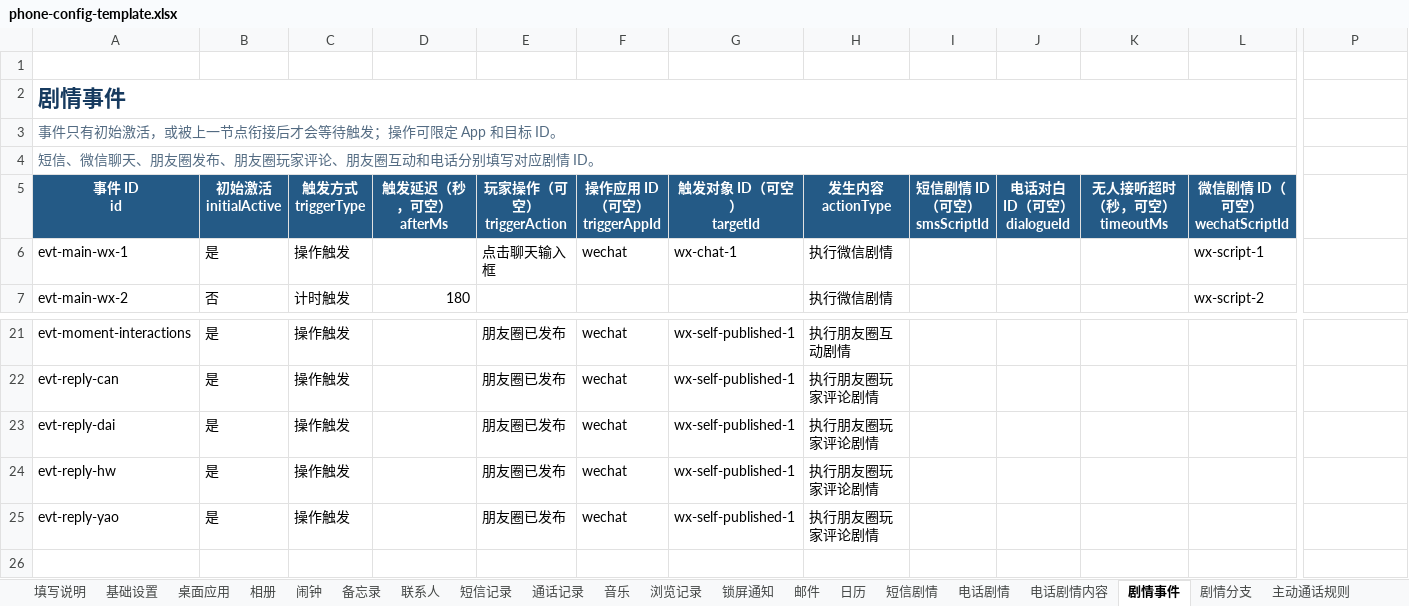
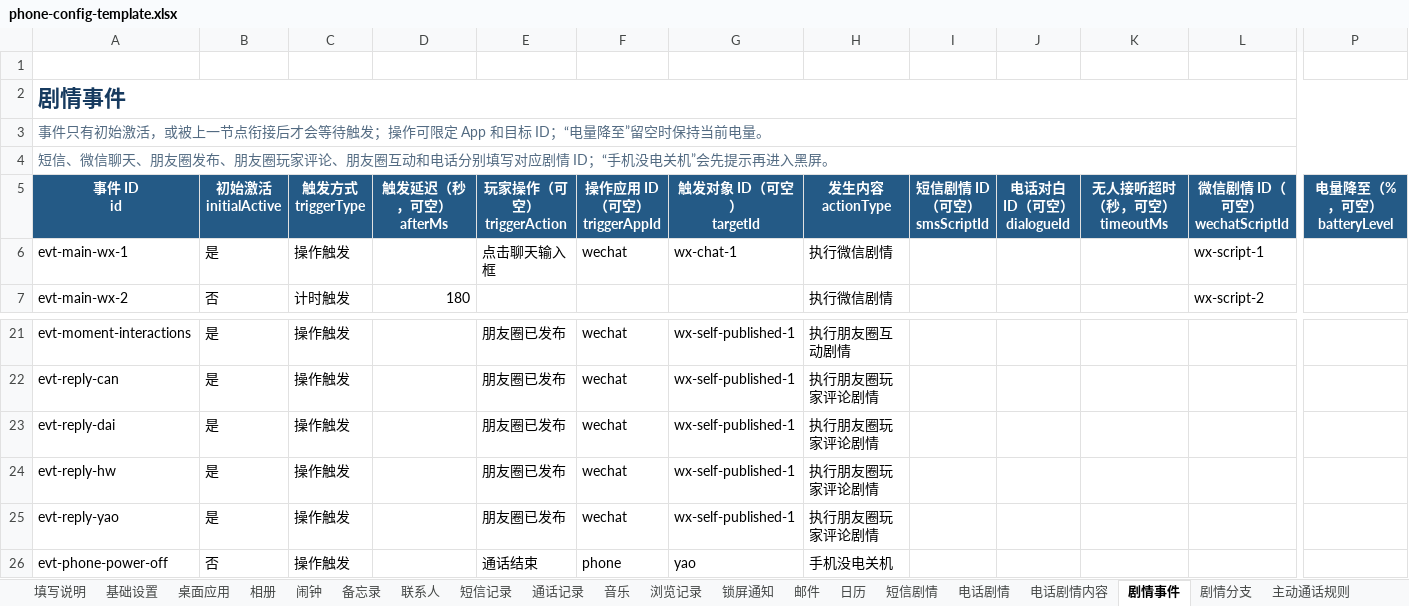
Before and after one commit to qui-rrel/PhoneSimulator, an Excel workbook: excel-json-tool/outputs/phone-config-template.xlsx, sheet 剧情事件, drawn as a sheet; only a part is shown, gaps mark what is left out; values as stored, in another font and other column widths than the file's, no borders; removed rows and columns are numbered as before the commit, all else as after; rows hold the shown columns only; ↵ is a line break in a cell; the diff names each change by its address in the sheet, - before the commit and + after, or states it on an @@ line.

```diff
--- a/excel-json-tool/outputs/phone-config-template.xlsx (sheet 剧情事件)
+++ b/excel-json-tool/outputs/phone-config-template.xlsx (sheet 剧情事件)
-A2:O2 merged
+A2:P2 merged
-A3 (事件 ID id): …目标 ID。
+A3 (事件 ID id): …目标 ID；“电量降至”留空时保持当前电量。
-A3:O3 merged
+A3:P3 merged
-A4 (事件 ID id): …剧情 ID。
+A4 (事件 ID id): …剧情 ID；“手机没电关机”会先提示再进入黑屏。
-A4:O4 merged
+A4:P4 merged
-P5: (empty)
+P5: 电量降至（%，可空） ↵ batteryLevel
-P5 fill: none
+P5 fill: #245A86
+row 26: evt-phone-power-off | 否 | 操作触发 |  | 通话结束 | phone | yao | 手机没电关机
```
Also changed, not shown: sheet 基础设置, sheet 剧情分支, 13 other files.
